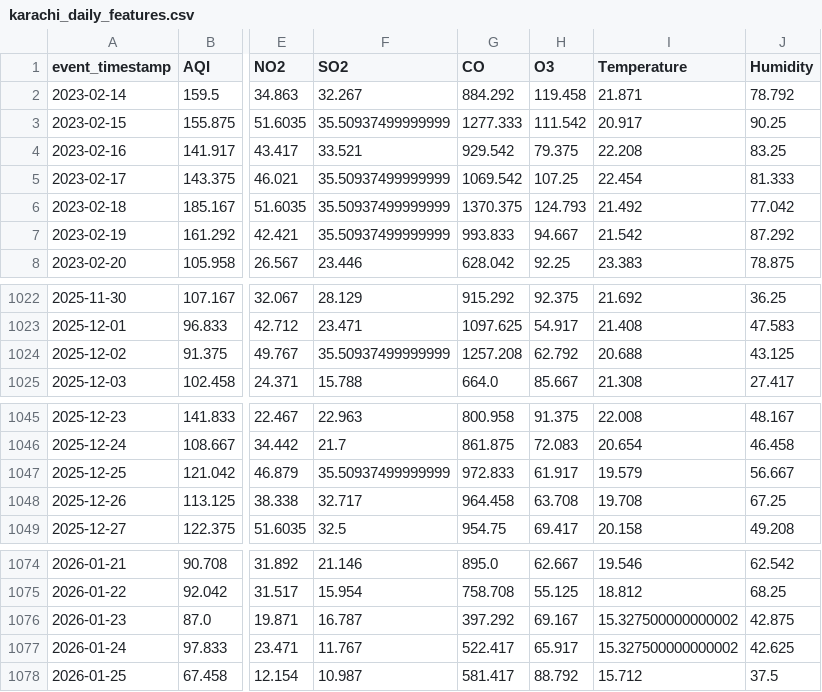
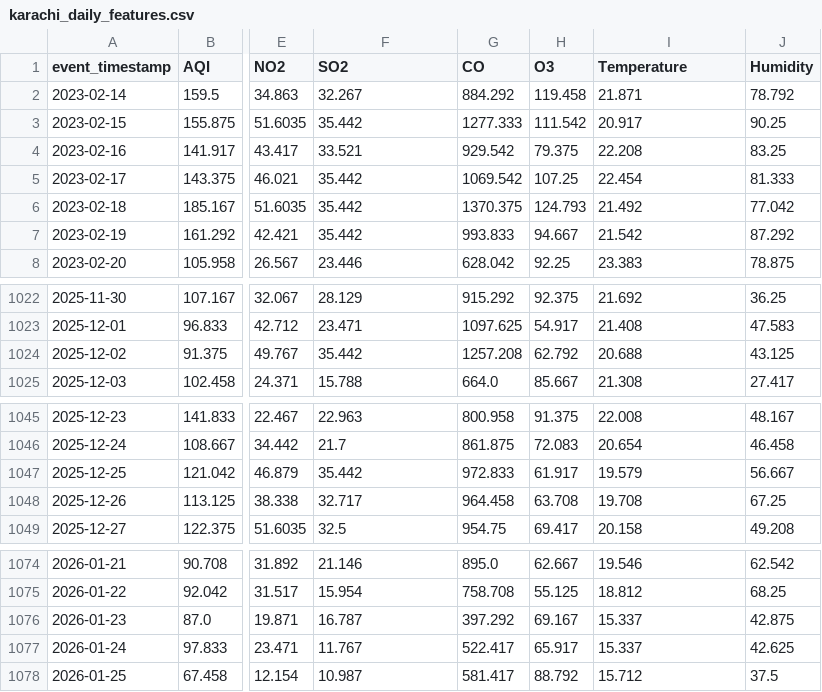
Before and after one commit to MuhammadHassanSiddiqui123/aqi-predictor, a CSV file: data/feature_store/karachi_daily_features.csv, drawn as a sheet; only a part is shown, gaps mark what is left out; the diff covers the shown part only; the diff names each change by its address in the sheet, - before the commit and + after, or states it on an @@ line.

```diff
--- a/data/feature_store/karachi_daily_features.csv
+++ b/data/feature_store/karachi_daily_features.csv
-F3 (SO2): 35.50937499999999
+F3 (SO2): 35.442
-F5:F7 (SO2): 35.50937499999999
+F5:F7 (SO2): 35.442
-F1024 (SO2): 35.50937499999999
+F1024 (SO2): 35.442
-F1047 (SO2): 35.50937499999999
+F1047 (SO2): 35.442
-I1076:I1077 (Temperature): 15.327500000000002
+I1076:I1077 (Temperature): 15.337
```
Also changed, not shown: 1 added row and 44 edited cells elsewhere in this file.
